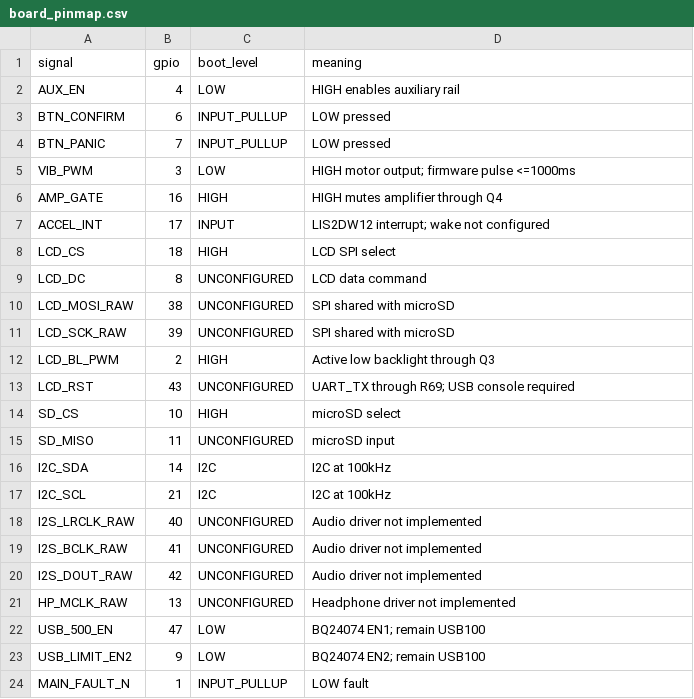
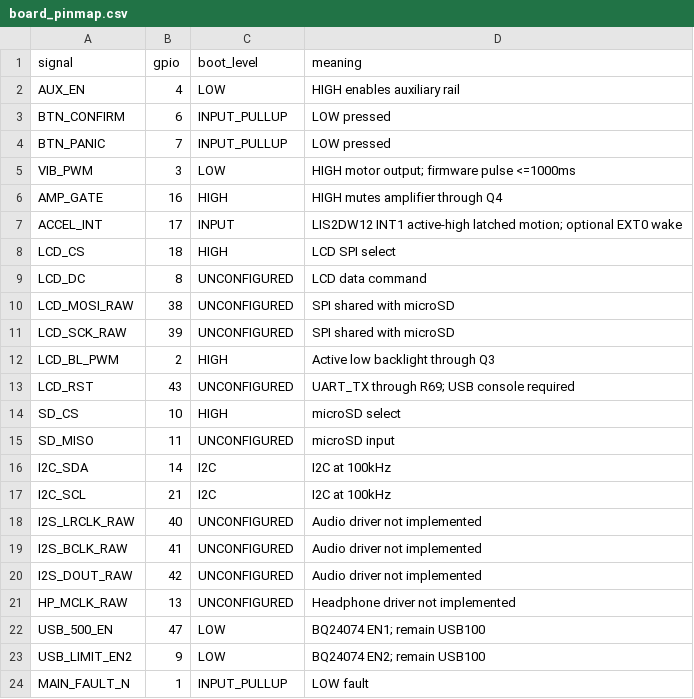
Before and after one commit to tirofina/bubble_lock, a CSV file: keyring/pcb/board_pinmap.csv, drawn as a sheet.

Commit message:
feat(keyring): add motion events and opt-in deep sleep wake paths (DOC-REV 2.0.0)

```diff
--- a/keyring/pcb/board_pinmap.csv
+++ b/keyring/pcb/board_pinmap.csv
@@ -6,3 +6,3 @@ VIB_PWM,3,LOW,HIGH motor output; firmware pulse <=1000ms
 AMP_GATE,16,HIGH,HIGH mutes amplifier through Q4
-ACCEL_INT,17,INPUT,LIS2DW12 interrupt; wake not configured
+ACCEL_INT,17,INPUT,LIS2DW12 INT1 active-high latched motion; optional EXT0 wake
 LCD_CS,18,HIGH,LCD SPI select
```
Also changed, not shown: 12 other files.
